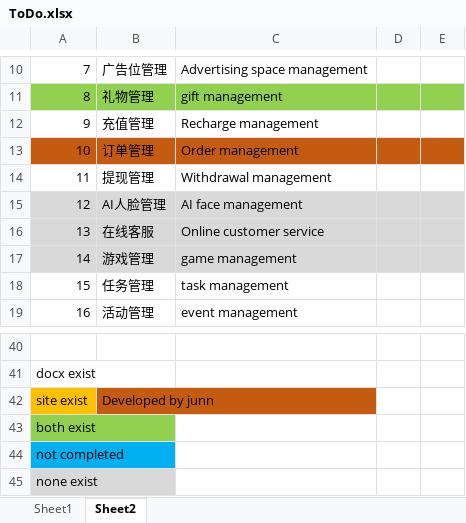
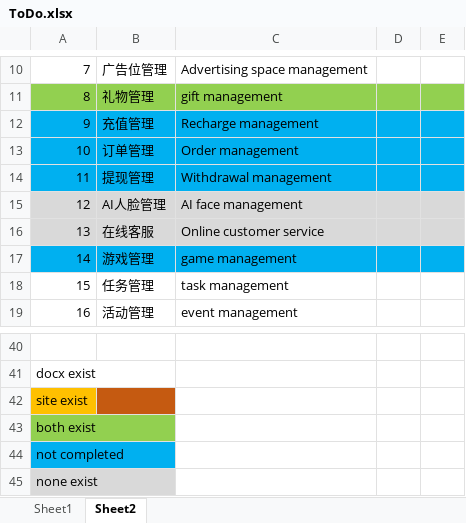
Before and after one commit to ArrowTech0515/ZCool-live-broadcast-systemdev-, an Excel workbook: 1.docs/ToDo.xlsx, sheet Sheet2, drawn as a sheet; only a part is shown, gaps mark what is left out; values as stored, in another font and other column widths than the file's, no borders; the diff names each change by its address in the sheet, - before the commit and + after, or states it on an @@ line.

Commit message:
added order, data pages duplicating from game page to start.

```diff
--- a/1.docs/ToDo.xlsx (sheet Sheet2)
+++ b/1.docs/ToDo.xlsx (sheet Sheet2)
-A12:E12 fill: none
+A12:E12 fill: #00B0F0
-A13:E13 fill: #C55A11
+A13:E13 fill: #00B0F0
-A14:E14 fill: none
+A14:E14 fill: #00B0F0
-A17:E17 fill: #D9D9D9
+A17:E17 fill: #00B0F0
-B42: Developed by junn
+B42: (empty)
```
Also changed, not shown: 3 other files.
